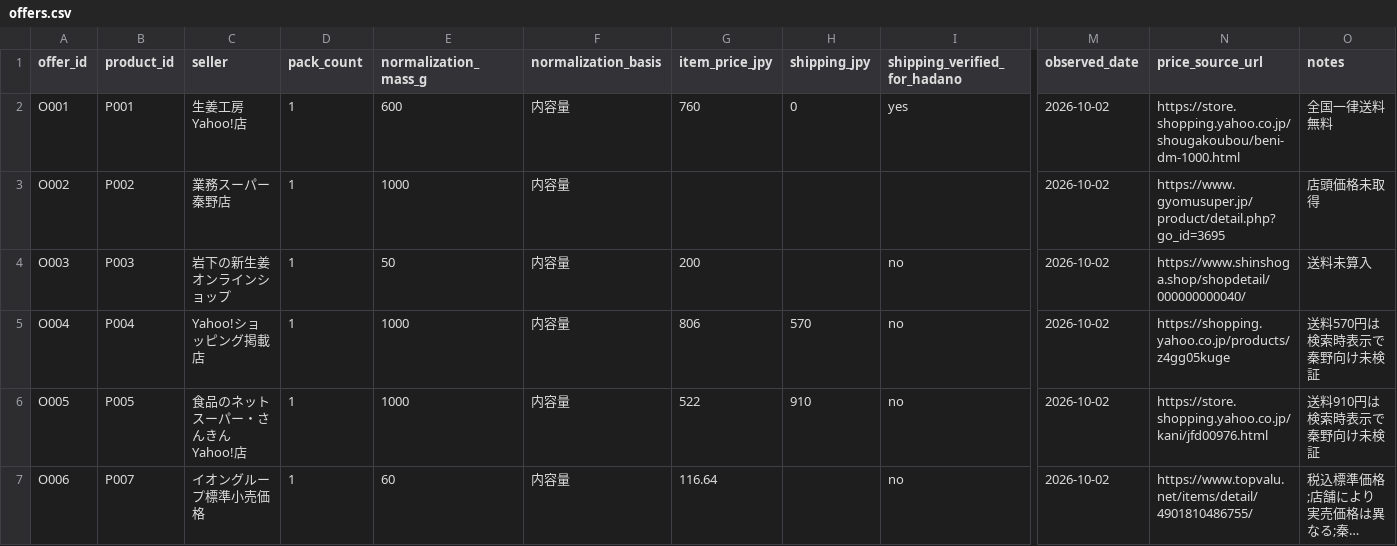
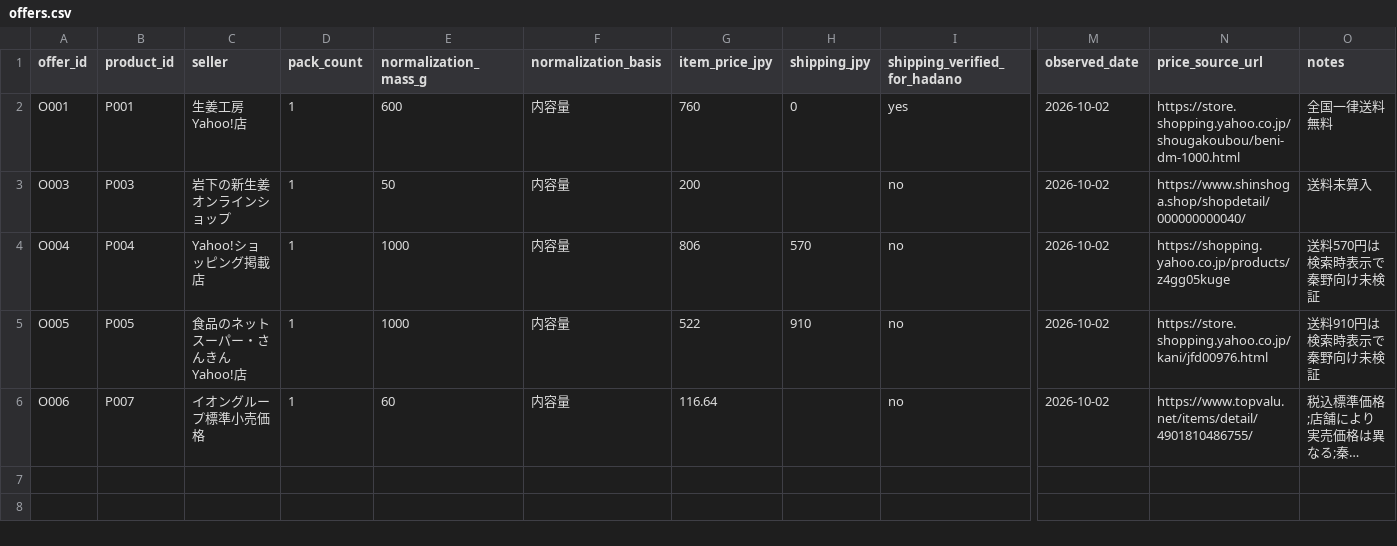
Before and after one commit to Xeon-774/red-pickled-ginger-research, a CSV file: data/offers.csv, drawn as a sheet; only a part is shown, gaps mark what is left out; long unchanged cells end in …; rows hold the shown columns only; the diff names each change by its address in the sheet, - before the commit and + after, or states it on an @@ line.

```diff
--- a/data/offers.csv
+++ b/data/offers.csv
-row 3: O002 | P002 | 業務スーパー秦野店 | 1 | 1000 | 内容量 |  |  |  | 2026-10-02 | https://www.gyomusuper.jp/product/detail.php?go_id=3695 | 店頭価格未取得
```
Also changed, not shown: data/hadano-retail-observations.csv, data/products.csv, 4 other files.
